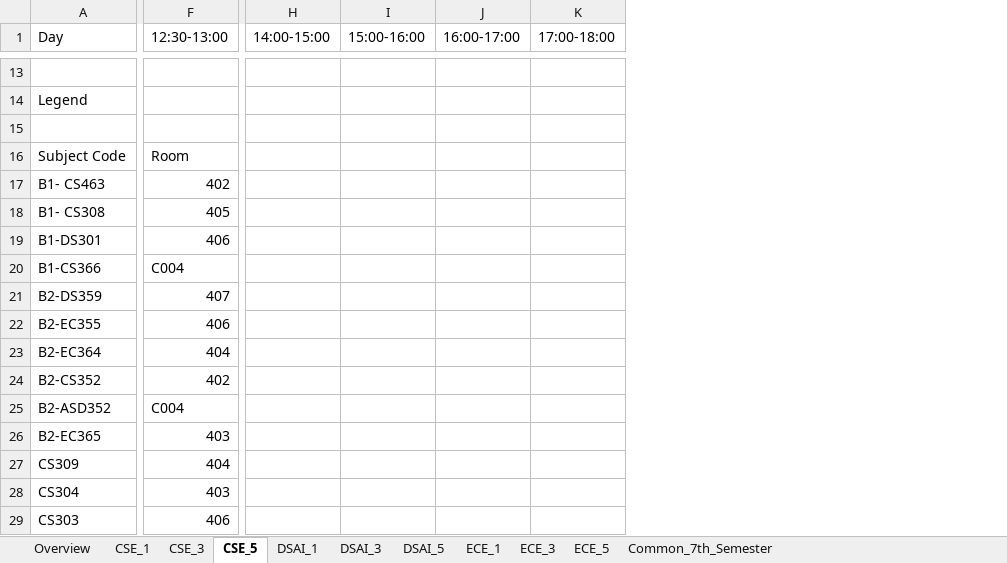
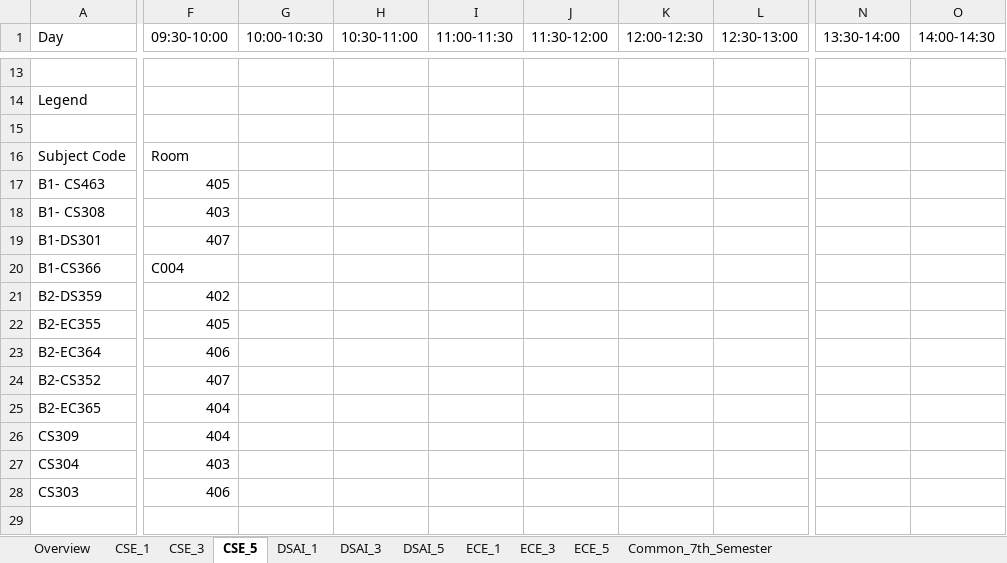
Before and after one commit to vedGM123/Automated-Time-Table-Scheduling-at-IIIT-Dharwad, an Excel workbook: output/timetable_all_departments.xlsx, sheet CSE_5, drawn as a sheet; only a part is shown, gaps mark what is left out; values as stored, in another font and other column widths than the file's, no cell formats; removed rows and columns are numbered as before the commit, all else as after; rows hold the shown columns only; the diff covers the shown part only; the diff names each change by its address in the sheet, - before the commit and + after, or states it on an @@ line.

```diff
--- a/output/timetable_all_departments.xlsx (sheet CSE_5)
+++ b/output/timetable_all_departments.xlsx (sheet CSE_5)
+column G (10:00-10:30), empty
+column H (10:30-11:00), empty
+column I (11:00-11:30), empty
+column J (11:30-12:00), empty
+column K (12:00-12:30), empty
+column L (12:30-13:00), empty
-column H (14:00-15:00), empty
-column I (15:00-16:00), empty
-column J (16:00-17:00), empty
-column K (17:00-18:00), empty
+column N (13:30-14:00), empty
+column O (14:00-14:30), empty
-F1: 12:30-13:00
+F1: 09:30-10:00
-F17 (09:30-10:00): 402
+F17 (09:30-10:00): 405
-F18 (09:30-10:00): 405
+F18 (09:30-10:00): 403
-F19 (09:30-10:00): 406
+F19 (09:30-10:00): 407
-F21 (09:30-10:00): 407
+F21 (09:30-10:00): 402
-F22 (09:30-10:00): 406
+F22 (09:30-10:00): 405
-F23 (09:30-10:00): 404
+F23 (09:30-10:00): 406
-F24 (09:30-10:00): 402
+F24 (09:30-10:00): 407
-row 25: B2-ASD352 | C004
-F25 (09:30-10:00): 403
+F25 (09:30-10:00): 404
```
Also changed, not shown: 9 added columns, 23 edited cells and merged cells elsewhere in this sheet, sheet ECE_3, sheet Common_7th_Semester, sheet DSAI_5, sheet ECE_5, sheet ECE_1, sheet CSE_3, 4 more sheets, cell formats, output/Exam_timetable.xlsx, output/teacher_timetables.xlsx, 5 other files.
